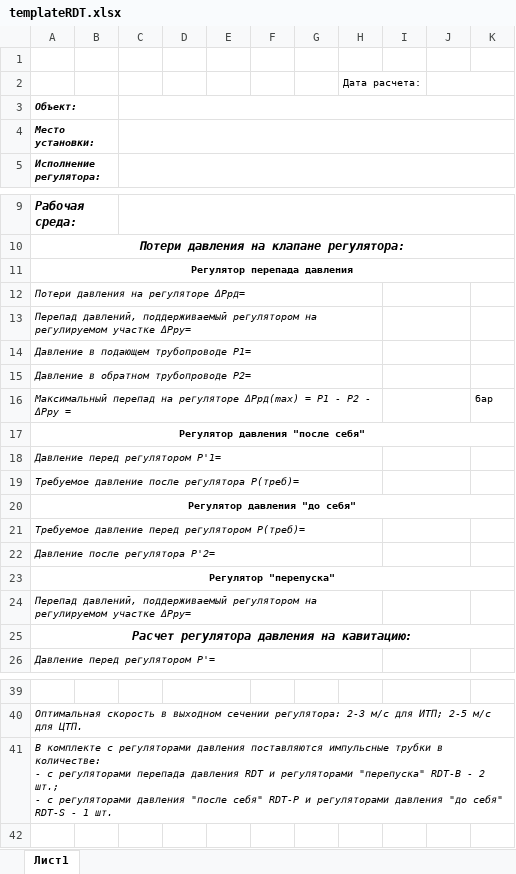
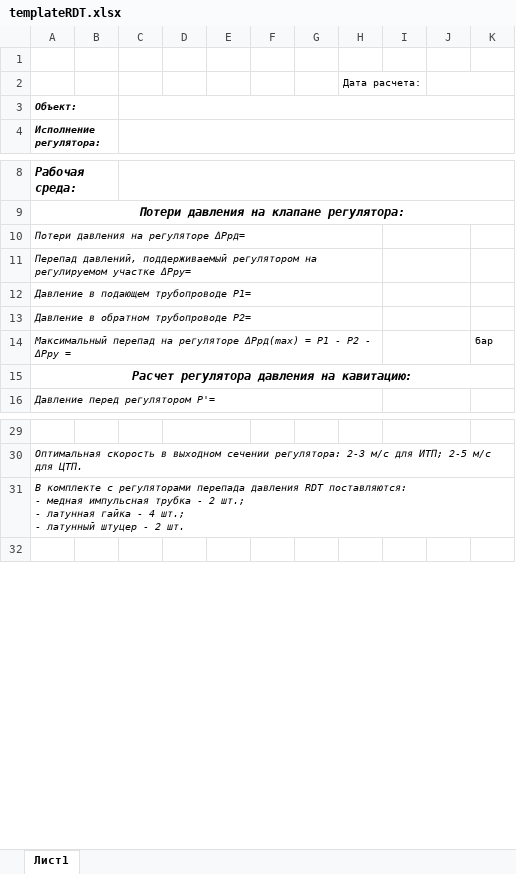
Before and after one commit to PaZa96/TeplosilaWeb, an Excel workbook: TeplosilaWeb/Content/templates/templateRDT.xlsx, sheet Лист1, drawn as a sheet; only a part is shown, gaps mark what is left out; values as stored, in another font and other column widths than the file's, no borders; charts and pictures not drawn; removed rows and columns are numbered as before the commit, all else as after; ↵ is a line break in a cell; the diff names each change by its address in the sheet, - before the commit and + after, or states it on an @@ line.

```diff
--- a/TeplosilaWeb/Content/templates/templateRDT.xlsx (sheet Лист1)
+++ b/TeplosilaWeb/Content/templates/templateRDT.xlsx (sheet Лист1)
-row 4: Место установки:
-row 11: Регулятор перепада давления
-row 17: Регулятор давления "после себя"
-row 18: Давление перед регулятором Р'1=
-row 19: Требуемое давление после регулятора Р(треб)=
-row 20: Регулятор давления "до себя"
-row 21: Требуемое давление перед регулятором Р(треб)=
-row 22: Давление после регулятора Р'2=
-row 23: Регулятор "перепуска"
-row 24: Перепад давлений, поддерживаемый регулятором на регулируемом участке ΔPру=
-A31: …с регуляторами давления поставляются импульсные трубки в количестве: ↵ - с регуляторами перепада давления RDT и регуляторами "перепуска" RDT-B - 2 шт.; ↵ - с регуляторами давления "после себя" RDT-P и регуляторами давления "до себя" RDT-S - 1 шт.
+A31: …с регуляторами перепада давления RDT поставляются: ↵ - медная импульсная трубка - 2 шт.; ↵ - латунная гайка - 4 шт.; ↵ - латунный штуцер - 2 шт.
```
Also changed, not shown: TeplosilaWeb/Content/templates/templateRDTSteam.xlsx, TeplosilaWeb/Content/templates/templateTRV.xlsx, 15 other files.
